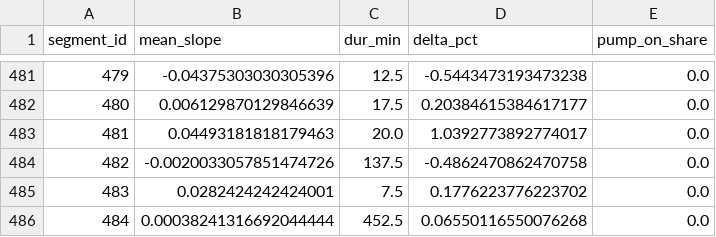
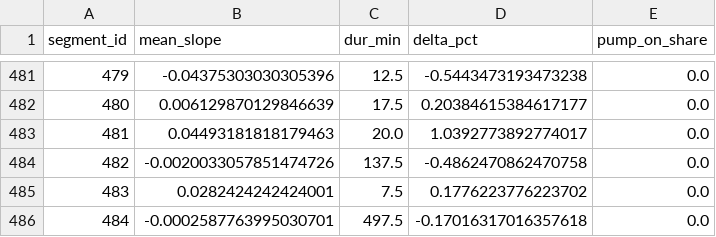
Before and after one commit to gabe1boon/SpainBrainWeb, a CSV file: data/processed/water_tank_segment_stats.csv, drawn as a sheet; only a part is shown, gaps mark what is left out.

```diff
--- a/data/processed/water_tank_segment_stats.csv
+++ b/data/processed/water_tank_segment_stats.csv
@@ -485,2 +485,2 @@ segment_id,mean_slope,dur_min,delta_pct,pump_on_share
 483,0.0282424242424001,7.5,0.1776223776223702,0.0
-484,0.00038241316692044444,452.5,0.06550116550076268,0.0
+484,-0.0002587763995030701,497.5,-0.17016317016357618,0.0
```
Also changed, not shown: data/processed/water_tank_clean.csv, 5 other files.
